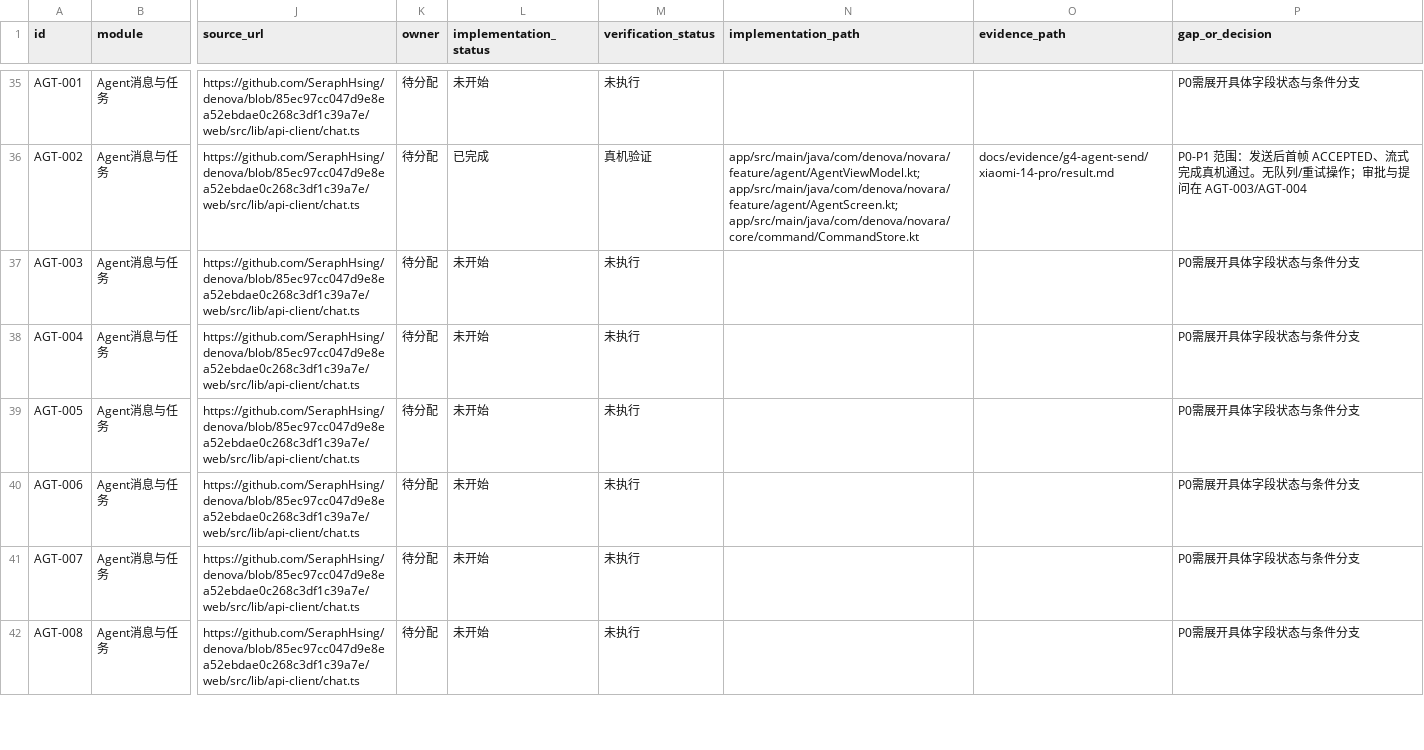
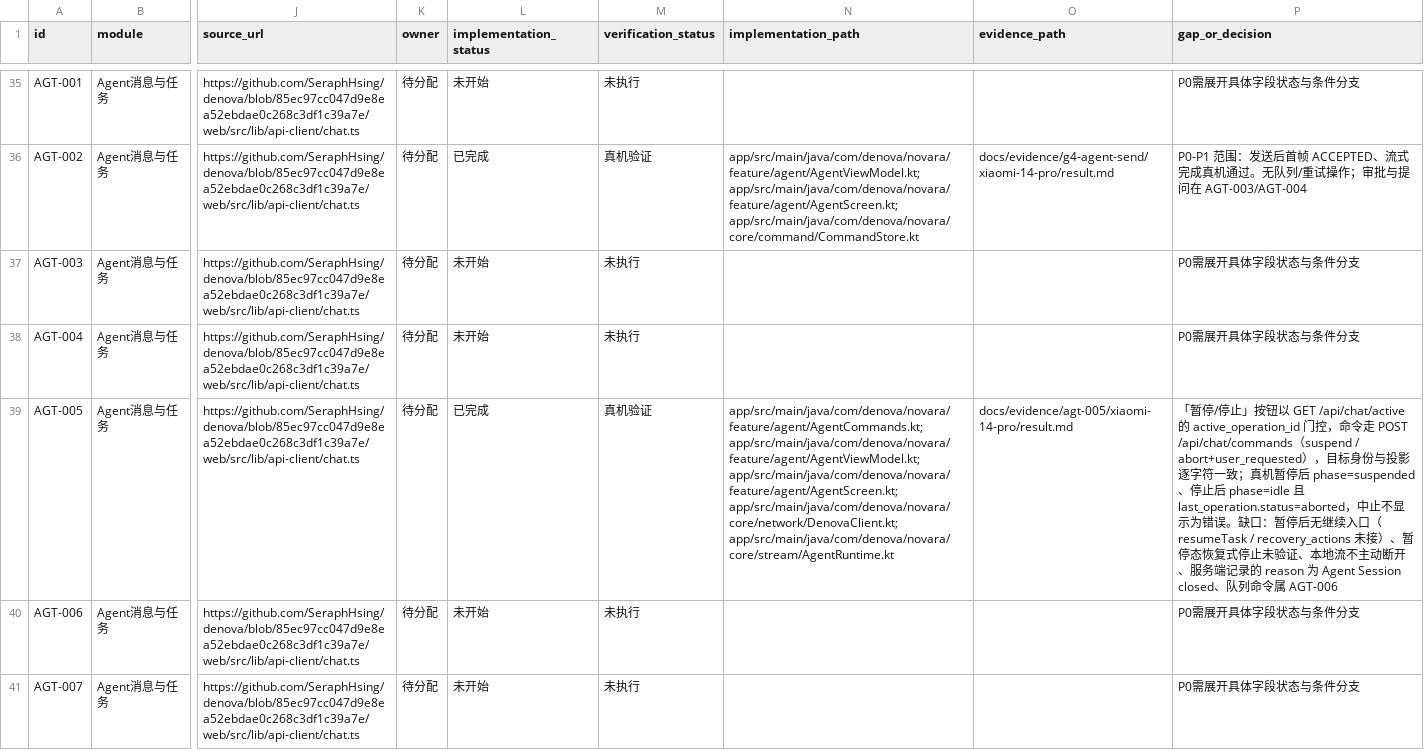
Before and after one commit to SeraphHsing/Denova-Android, a CSV file: docs/android-web-parity/parity-matrix.csv, drawn as a sheet; only a part is shown, gaps mark what is left out; the shorter side is filled out with more unchanged rows; the diff names each change by its address in the sheet, - before the commit and + after, or states it on an @@ line.

Commit message:
docs: AGT-005 暂停与停止真机证据与矩阵回写
- 新增 docs/evidence/agt-005/xiaomi-14-pro/（result.md + 停止后界面截图）：协议口径、暂停/停止/暂停后再停止三段真机日志与服务端投影、负向探针（400 invalid_command / 409 invalid_phase）、abortPending 修复记录
- parity-matrix：AGT-005 由 未开始/未执行 改为 已完成/真机验证，登记实现路径、证据与缺口（无继续入口、恢复式停止、本地流不主动断开、reason 差异、队列命令属 AGT-006）
- STATUS：矩阵 13 条已完成 / 105 条未开始，P3 第八切片日志与进度同步

关联：矩阵 AGT-005
验证：纯文档变更，Markdown 相对链接、CSV 16 列与行数（118 行 / 已完成 13）检查通过；未运行 Gradle
未执行：仪器测试

```diff
--- a/docs/android-web-parity/parity-matrix.csv
+++ b/docs/android-web-parity/parity-matrix.csv
-L39 (implementation_status): 未开始
+L39 (implementation_status): 已完成
-M39 (verification_status): 未执行
+M39 (verification_status): 真机验证
-N39 (implementation_path): (empty)
+N39 (implementation_path): app/src/main/java/com/denova/novara/feature/agent/AgentCommands.kt; app/src/main/java/com/denova/novara/feature/agent/AgentViewModel.kt; app/src/main/java/com/denova/novara/feature/agent/AgentScreen.kt; app/src/main/java/com/denova/novara/core/network/DenovaClient.kt; app/src/main/java/com/denova/novara/core/stream/AgentRuntime.kt
-O39 (evidence_path): (empty)
+O39 (evidence_path): docs/evidence/agt-005/xiaomi-14-pro/result.md
-P39 (gap_or_decision): P0需展开具体字段状态与条件分支
+P39 (gap_or_decision): 「暂停/停止」按钮以 GET /api/chat/active 的 active_operation_id 门控，命令走 POST /api/chat/commands（suspend / abort+user_requested），目标身份与投影逐字符一致；真机暂停后 phase=suspended、停止后 phase=idle 且 last_operation.status=aborted，中止不显示为错误。缺口：暂停后无继续入口（resumeTask / recovery_actions 未接）、暂停态恢复式停止未验证、本地流不主动断开、服务端记录的 reason 为 Agent Session closed、队列命令属 AGT-006
```
Also changed, not shown: 3 other files.
